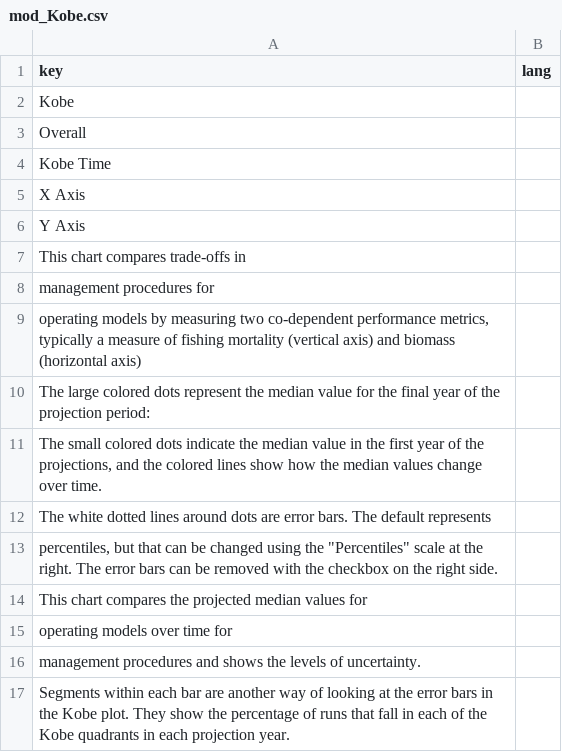
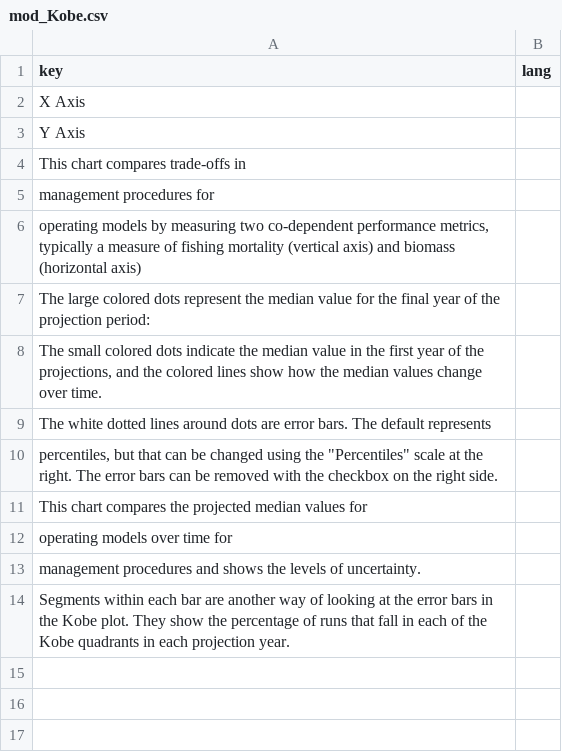
Before and after one commit to Blue-Matter/Slick, a CSV file: build/translation_temp/mod_Kobe.csv, drawn as a sheet.

```diff
--- a/build/translation_temp/mod_Kobe.csv
+++ b/build/translation_temp/mod_Kobe.csv
@@ -1,5 +1,2 @@
 "key","lang"
-"Kobe",""
-"Overall",""
-"Kobe Time",""
 "X Axis",""
```
Also changed, not shown: build/translation_en_master.csv, build/translation_temp/mod_Boxplot.csv, 10 other files.
